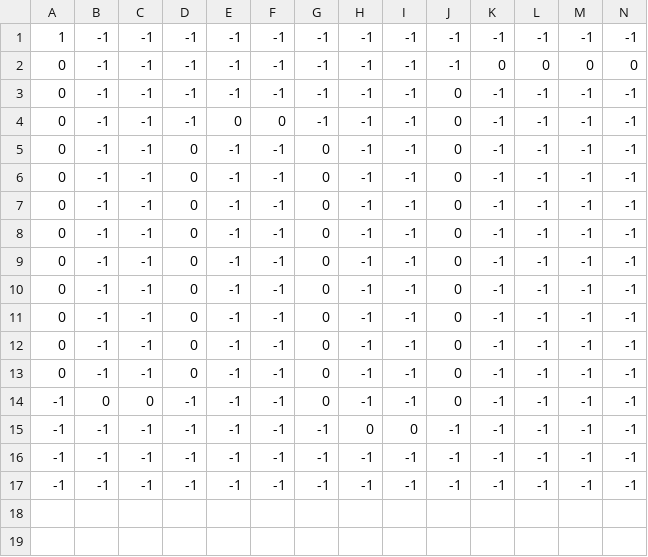
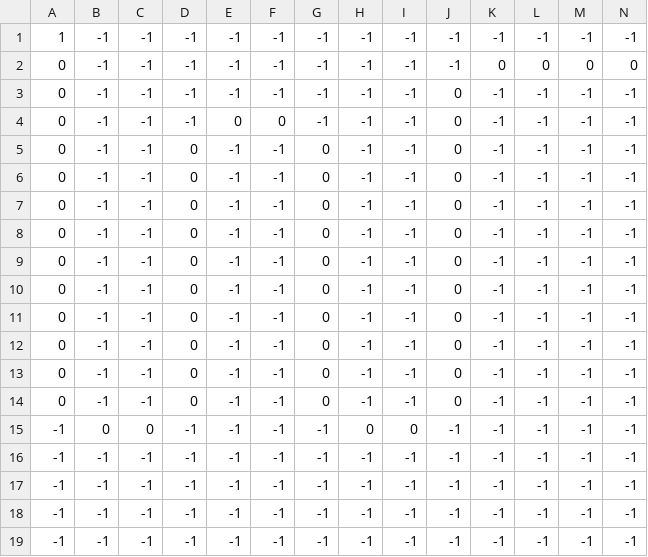
Before and after one commit to WatabeAYumi1018/SpringFairy002, a CSV file: ManagedDxlGame/csv/stage/stage/stage_lane.csv, drawn as a sheet; only a part is shown; addresses are those after the commit; rows hold the shown columns only; the diff names each change by its address in the sheet, - before the commit and + after, or states it on an @@ line.

```diff
--- a/ManagedDxlGame/csv/stage/stage/stage_lane.csv
+++ b/ManagedDxlGame/csv/stage/stage/stage_lane.csv
+row 14: 0 | -1 | -1 | 0 | -1 | -1 | 0 | -1 | -1 | 0 | -1 | -1 | -1 | -1
-G15: 0
+G15: -1
-H15: -1
+H15: 0
-I15: -1
+I15: 0
-J15: 0
+J15: -1
-H16: 0
+H16: -1
-I16: 0
+I16: -1
+row 17: -1 | -1 | -1 | -1 | -1 | -1 | -1 | -1 | -1 | -1 | -1 | -1 | -1 | -1
```
Also changed, not shown: ManagedDxlGame/csv/stage/camera/camera_lane.csv, ManagedDxlGame/csv/stage/event/event_lane.csv, 43 other files.
